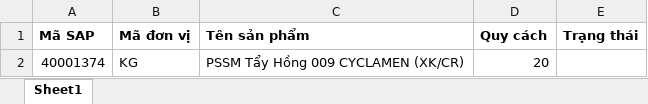
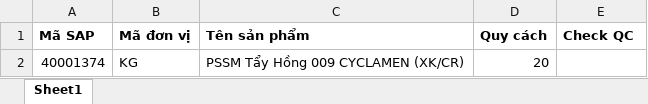
Before and after one commit to phamminhkim/DELIVERY-TRACKING, an Excel workbook: public/excel/SapCompliance.xlsx, sheet Sheet1, drawn as a sheet; values as stored, in another font and other column widths than the file's, no borders; the diff names each change by its address in the sheet, - before the commit and + after, or states it on an @@ line.

Commit message:
fix lỗi tạo dữ liệu excel

```diff
--- a/public/excel/SapCompliance.xlsx (sheet Sheet1)
+++ b/public/excel/SapCompliance.xlsx (sheet Sheet1)
-E1: Trạng thái
+E1: Check QC
```
Also changed, not shown: 2 other files.
